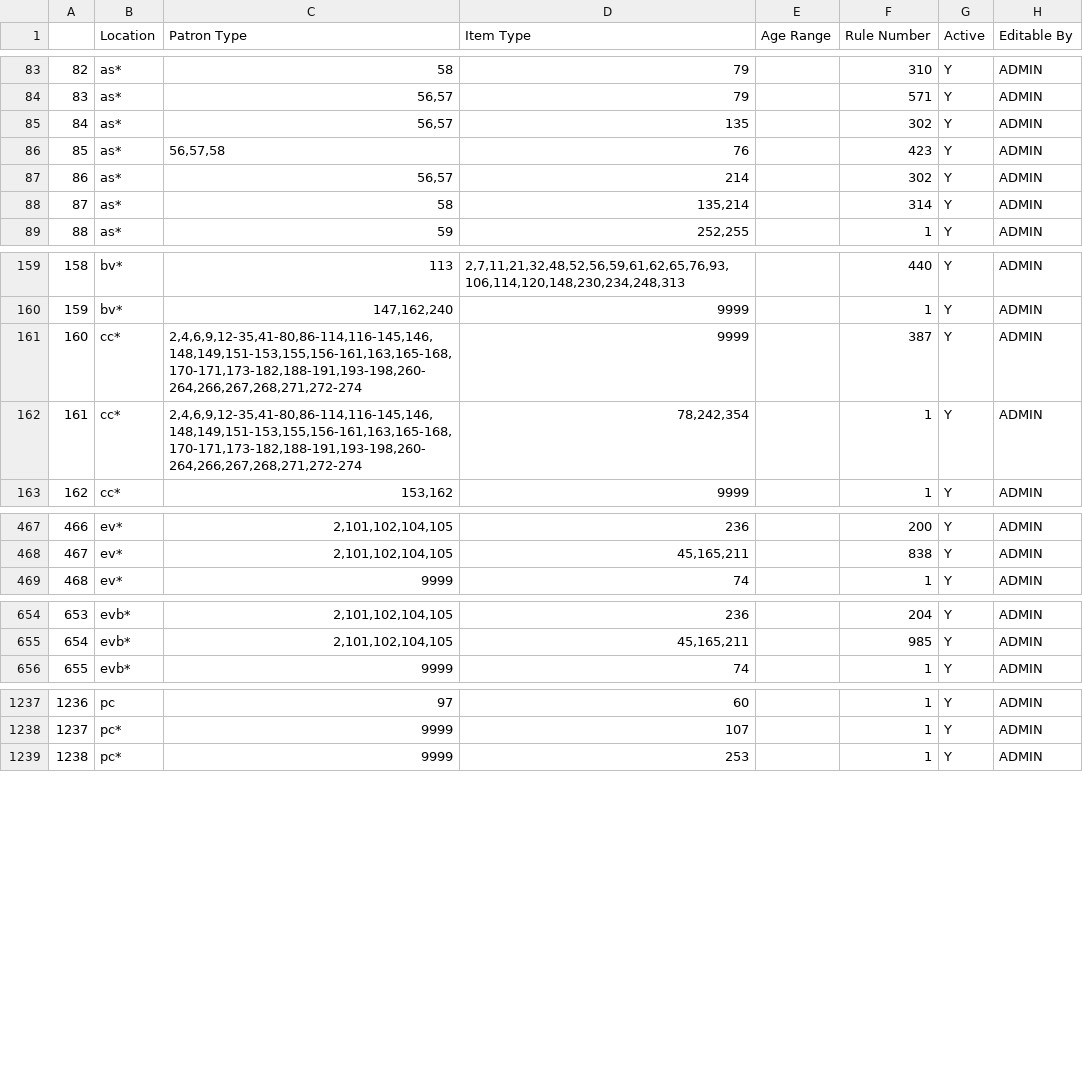
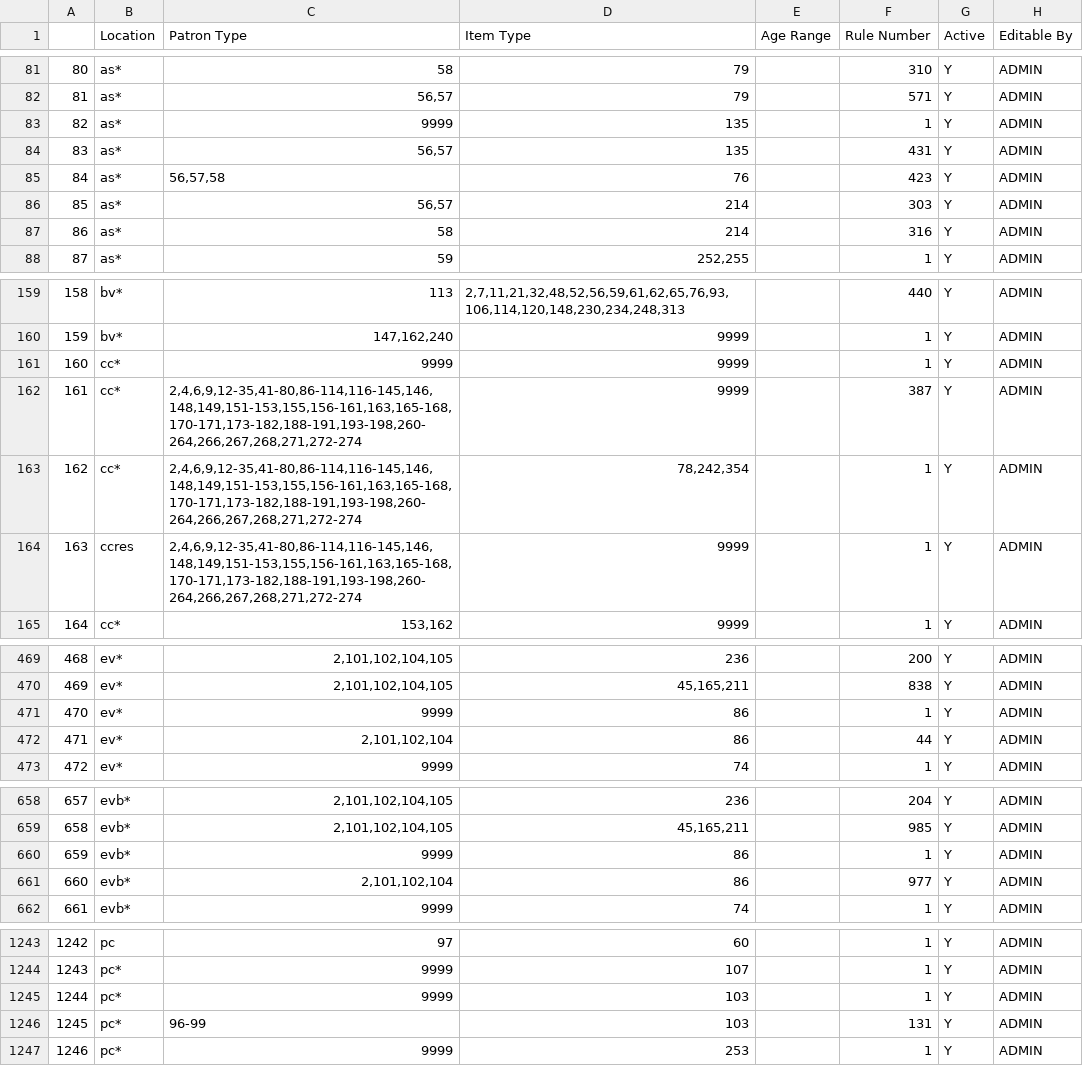
Before and after one commit to MarmotLibraryNetwork/sierraloanrules, a CSV file: lrdt.csv, drawn as a sheet; only a part is shown, gaps mark what is left out; addresses are those after the commit; the diff covers the shown part only; the diff names each change by its address in the sheet, - before the commit and + after, or states it on an @@ line.

Commit message:
MLN1 and MLN2 several changes, see description
MLN1: Changes to Adams' loan rules to go fines free; new 2 day loan rule for Pitkin's new Maroon Bells passes; adding new itypes for Adams to non-circ rules; new itype additions for Basalt; non-circulating rule for location ccres; new itype for EVLD; new lrdt lines for pitkin new collection.
MLN2: adding new ptypes for MLN2 (22,23) to lrdt.

```diff
--- a/lrdt.csv
+++ b/lrdt.csv
@@ column A renumbered from row 73 down @@
@@ row 73 moved to row 83: 82 @@
-F84 (Rule Number): 302
+F84 (Rule Number): 431
-F86 (Rule Number): 302
+F86 (Rule Number): 303
-D87 (Item Type): 135,214
+D87 (Item Type): 214
-F87 (Rule Number): 314
+F87 (Rule Number): 316
+row 161: 160 | cc* | 9999 | 9999 |  | 1 | Y | ADMIN
+row 164: 163 | ccres | 2,4,6,9,12-35,41-80,86-114,116-145,146,148,149,151-153,155,156-161,163,165-168,170-171,173-182,188-191,193-198,260-264,266,267,268,271,272-274 | 9999 |  | 1 | Y | ADMIN
+row 471: 470 | ev* | 9999 | 86 |  | 1 | Y | ADMIN
+row 472: 471 | ev* | 2,101,102,104 | 86 |  | 44 | Y | ADMIN
+row 660: 659 | evb* | 9999 | 86 |  | 1 | Y | ADMIN
+row 661: 660 | evb* | 2,101,102,104 | 86 |  | 977 | Y | ADMIN
+row 1245: 1244 | pc* | 9999 | 103 |  | 1 | Y | ADMIN
+row 1246: 1245 | pc* | 96-99 | 103 |  | 131 | Y | ADMIN
```
Also changed, not shown: 1 added row, 1 removed row and 13 edited cells elsewhere in this file, flatirons/fl_lrdt.csv, loan_rules.csv.
